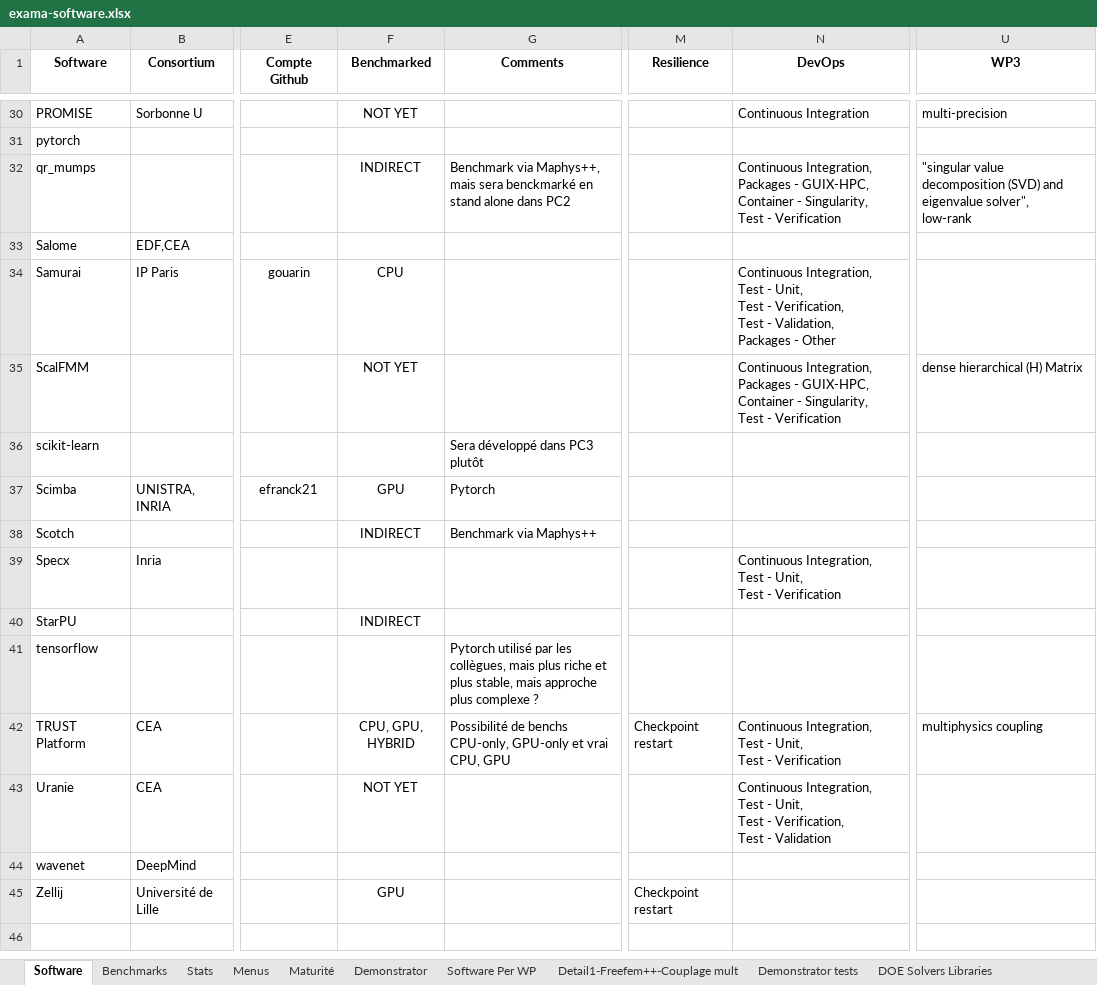
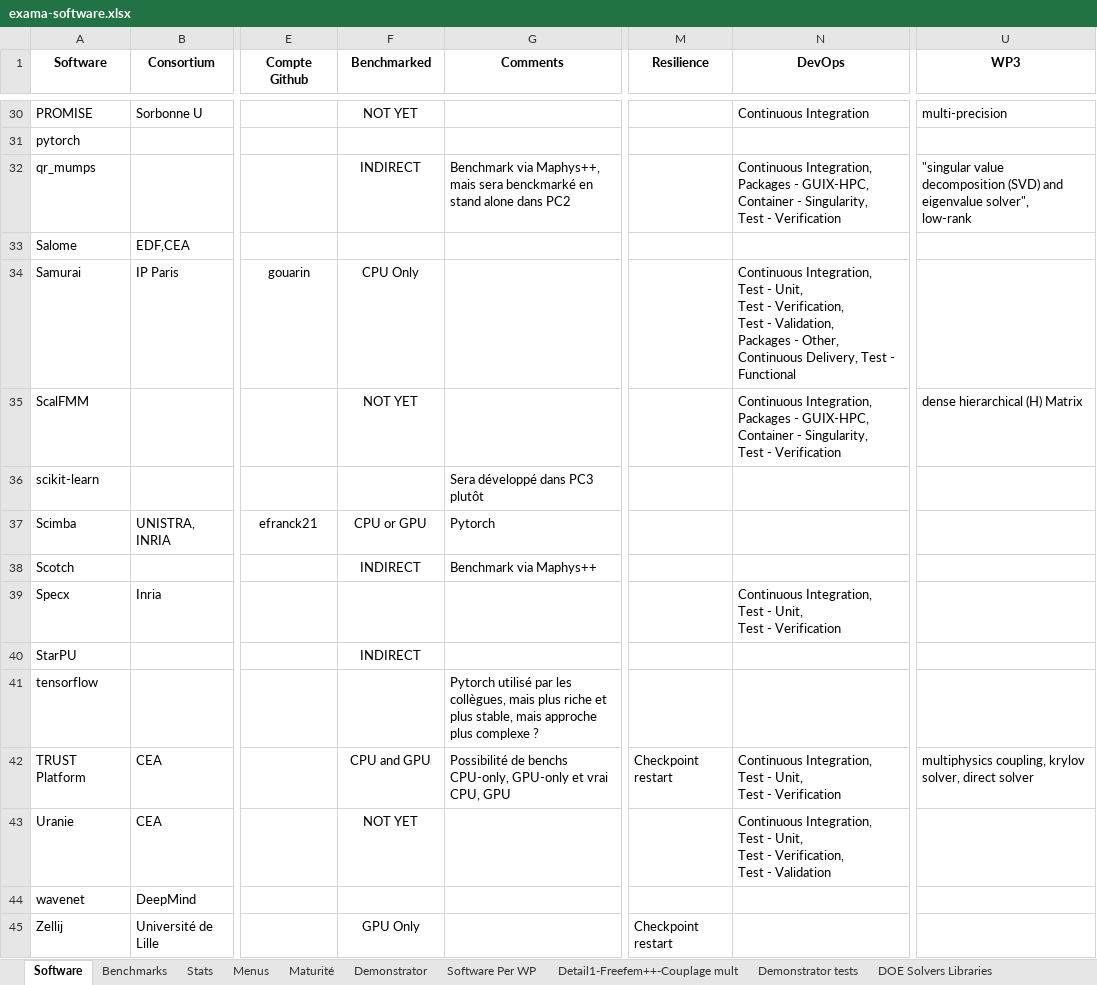
Before and after one commit to numpex/exa-ma-d7.1, an Excel workbook: exama-software.xlsx, sheet Software, drawn as a sheet; only a part is shown, gaps mark what is left out; values as stored, in another font and other column widths than the file's, no borders; charts and pictures and conditional formats and table styles not drawn; the diff covers the shown part only; the diff names each change by its address in the sheet, - before the commit and + after, or states it on an @@ line.

Commit message:
update methodo
update benchmark methodology  #17

```diff
--- a/exama-software.xlsx (sheet Software)
+++ b/exama-software.xlsx (sheet Software)
-F34 (Benchmarked): CPU
+F34 (Benchmarked): CPU Only
-N34 (DevOps): …Packages - Other
+N34 (DevOps): …Packages - Other, Continuous Delivery, Test - Functional
-F37 (Benchmarked): GPU
+F37 (Benchmarked): CPU or GPU
-F42 (Benchmarked): CPU, GPU, HYBRID
+F42 (Benchmarked): CPU and GPU
-U42 (WP3): multiphysics coupling
+U42 (WP3): multiphysics coupling, krylov solver, direct solver
-F45 (Benchmarked): GPU
+F45 (Benchmarked): GPU Only
```
Also changed, not shown: 17 edited cells elsewhere in this sheet, sheet Menus, sheet Benchmarks, 42 other files.
